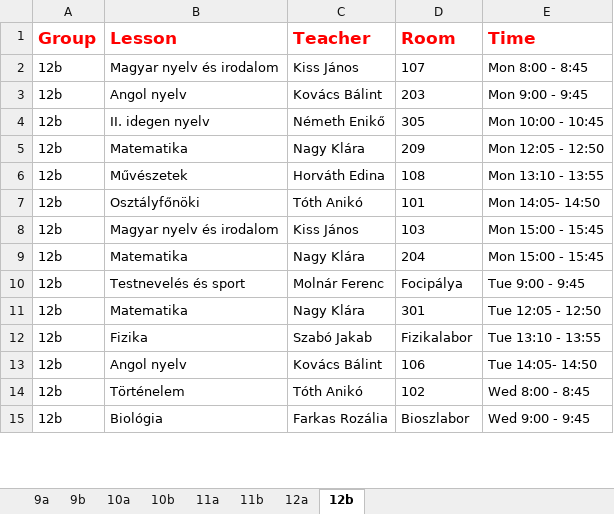
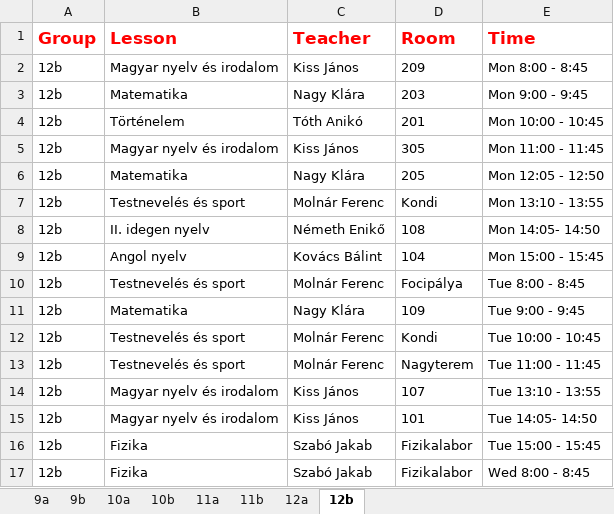
Before and after one commit to eszter1999/onlab-schedule, an Excel workbook: out/production/school-schedule/classes.xlsx, sheet 12b, drawn as a sheet; only a part is shown; values as stored, in another font and other column widths than the file's, no borders; removed rows and columns are numbered as before the commit, all else as after; the diff covers the shown part only; the diff names each change by its address in the sheet, - before the commit and + after, or states it on an @@ line.

```diff
--- a/out/production/school-schedule/classes.xlsx (sheet 12b)
+++ b/out/production/school-schedule/classes.xlsx (sheet 12b)
-D2 (Room): 107
+D2 (Room): 209
-B3 (Lesson): Angol nyelv
+B3 (Lesson): Matematika
-C3 (Teacher): Kovács Bálint
+C3 (Teacher): Nagy Klára
+row 4: 12b | Történelem | Tóth Anikó | 201 | Mon 10:00 - 10:45
-B5 (Lesson): II. idegen nyelv
+B5 (Lesson): Magyar nyelv és irodalom
-C5 (Teacher): Németh Enikő
+C5 (Teacher): Kiss János
-E5 (Time): Mon 10:00 - 10:45
+E5 (Time): Mon 11:00 - 11:45
-D6 (Room): 209
+D6 (Room): 205
-B7 (Lesson): Művészetek
+B7 (Lesson): Testnevelés és sport
-C7 (Teacher): Horváth Edina
+C7 (Teacher): Molnár Ferenc
-D7 (Room): 108
+D7 (Room): Kondi
-B8 (Lesson): Osztályfőnöki
+B8 (Lesson): II. idegen nyelv
-C8 (Teacher): Tóth Anikó
+C8 (Teacher): Németh Enikő
-D8 (Room): 101
+D8 (Room): 108
-B9 (Lesson): Magyar nyelv és irodalom
+B9 (Lesson): Angol nyelv
-C9 (Teacher): Kiss János
+C9 (Teacher): Kovács Bálint
-D9 (Room): 103
+D9 (Room): 104
-row 9: 12b | Matematika | Nagy Klára | 204 | Mon 15:00 - 15:45
-E10 (Time): Tue 9:00 - 9:45
+E10 (Time): Tue 8:00 - 8:45
-D11 (Room): 301
+D11 (Room): 109
-E11 (Time): Tue 12:05 - 12:50
+E11 (Time): Tue 9:00 - 9:45
+row 12: 12b | Testnevelés és sport | Molnár Ferenc | Kondi | Tue 10:00 - 10:45
+row 13: 12b | Testnevelés és sport | Molnár Ferenc | Nagyterem | Tue 11:00 - 11:45
+row 14: 12b | Magyar nyelv és irodalom | Kiss János | 107 | Tue 13:10 - 13:55
+row 15: 12b | Magyar nyelv és irodalom | Kiss János | 101 | Tue 14:05- 14:50
-E16 (Time): Tue 13:10 - 13:55
+E16 (Time): Tue 15:00 - 15:45
-row 13: 12b | Angol nyelv | Kovács Bálint | 106 | Tue 14:05- 14:50
-row 14: 12b | Történelem | Tóth Anikó | 102 | Wed 8:00 - 8:45
-B17 (Lesson): Biológia
+B17 (Lesson): Fizika
-C17 (Teacher): Farkas Rozália
+C17 (Teacher): Szabó Jakab
-D17 (Room): Bioszlabor
+D17 (Room): Fizikalabor
-E17 (Time): Wed 9:00 - 9:45
+E17 (Time): Wed 8:00 - 8:45
```
Also changed, not shown: 4 added rows, 6 removed rows and 32 edited cells elsewhere in this sheet, sheet 11a, sheet 9b, sheet 11b, sheet 10b, sheet 10a, sheet 12a, 1 more sheet, classes.xlsx, 12 other files.
